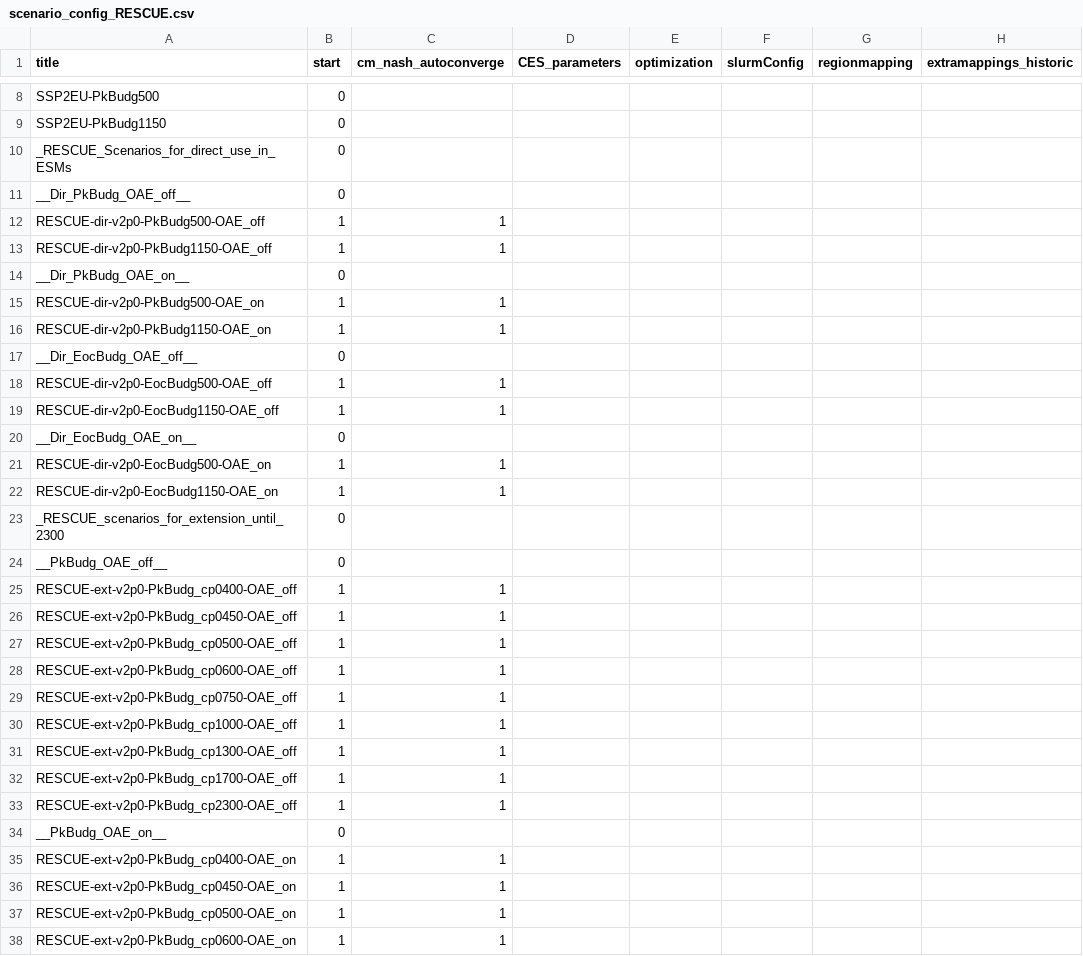
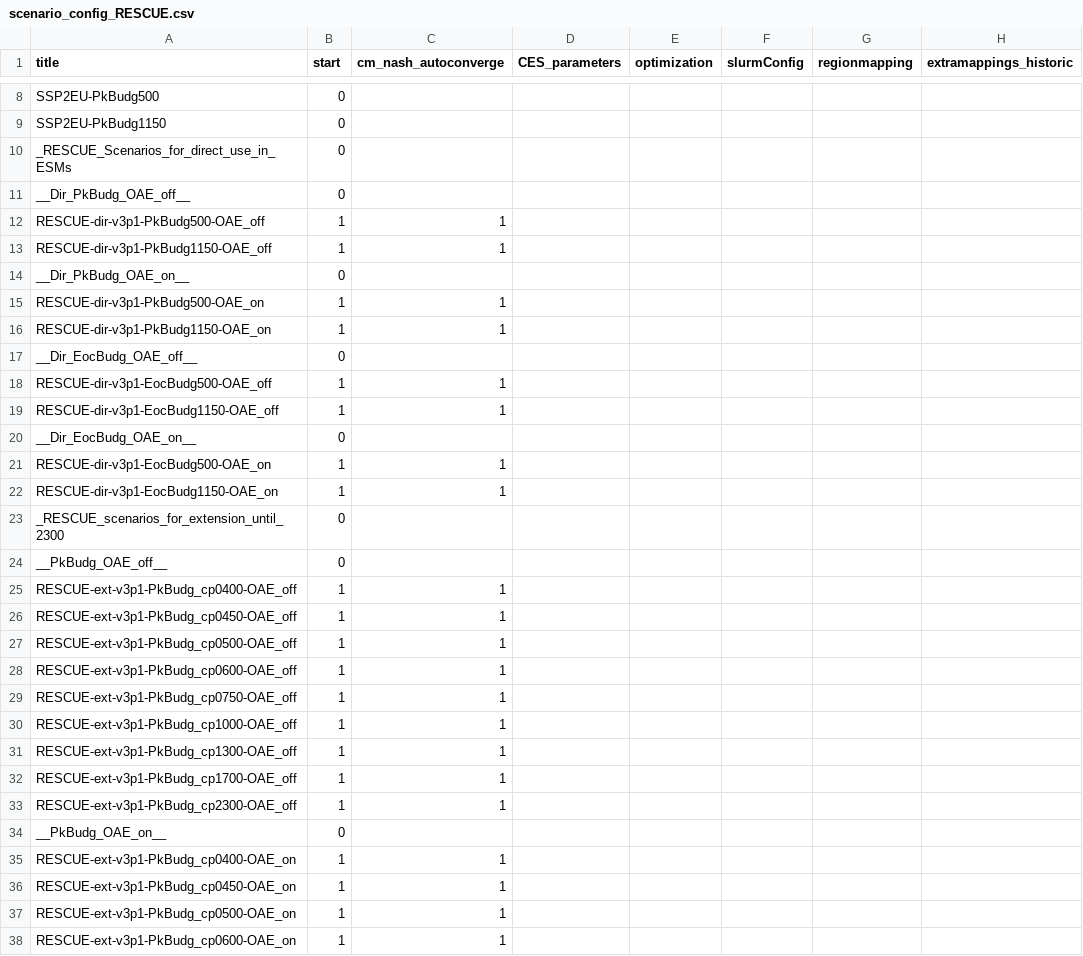
Before and after one commit to merfort/remind, a CSV file: config/scenario_config_RESCUE.csv, drawn as a sheet; only a part is shown, gaps mark what is left out; the diff covers the shown part only; the diff names each change by its address in the sheet, - before the commit and + after, or states it on an @@ line.

Commit message:
Update RESCUE scenario internal version number

```diff
--- a/config/scenario_config_RESCUE.csv
+++ b/config/scenario_config_RESCUE.csv
-A12 (title): RESCUE-dir-v2p0-PkBudg500-OAE_off
+A12 (title): RESCUE-dir-v3p1-PkBudg500-OAE_off
-A13 (title): RESCUE-dir-v2p0-PkBudg1150-OAE_off
+A13 (title): RESCUE-dir-v3p1-PkBudg1150-OAE_off
-A15 (title): RESCUE-dir-v2p0-PkBudg500-OAE_on
+A15 (title): RESCUE-dir-v3p1-PkBudg500-OAE_on
-A16 (title): RESCUE-dir-v2p0-PkBudg1150-OAE_on
+A16 (title): RESCUE-dir-v3p1-PkBudg1150-OAE_on
-A18 (title): RESCUE-dir-v2p0-EocBudg500-OAE_off
+A18 (title): RESCUE-dir-v3p1-EocBudg500-OAE_off
-A19 (title): RESCUE-dir-v2p0-EocBudg1150-OAE_off
+A19 (title): RESCUE-dir-v3p1-EocBudg1150-OAE_off
-A21 (title): RESCUE-dir-v2p0-EocBudg500-OAE_on
+A21 (title): RESCUE-dir-v3p1-EocBudg500-OAE_on
-A22 (title): RESCUE-dir-v2p0-EocBudg1150-OAE_on
+A22 (title): RESCUE-dir-v3p1-EocBudg1150-OAE_on
-A25 (title): RESCUE-ext-v2p0-PkBudg_cp0400-OAE_off
+A25 (title): RESCUE-ext-v3p1-PkBudg_cp0400-OAE_off
-A26 (title): RESCUE-ext-v2p0-PkBudg_cp0450-OAE_off
+A26 (title): RESCUE-ext-v3p1-PkBudg_cp0450-OAE_off
-A27 (title): RESCUE-ext-v2p0-PkBudg_cp0500-OAE_off
+A27 (title): RESCUE-ext-v3p1-PkBudg_cp0500-OAE_off
-A28 (title): RESCUE-ext-v2p0-PkBudg_cp0600-OAE_off
+A28 (title): RESCUE-ext-v3p1-PkBudg_cp0600-OAE_off
-A29 (title): RESCUE-ext-v2p0-PkBudg_cp0750-OAE_off
+A29 (title): RESCUE-ext-v3p1-PkBudg_cp0750-OAE_off
-A30 (title): RESCUE-ext-v2p0-PkBudg_cp1000-OAE_off
+A30 (title): RESCUE-ext-v3p1-PkBudg_cp1000-OAE_off
-A31 (title): RESCUE-ext-v2p0-PkBudg_cp1300-OAE_off
+A31 (title): RESCUE-ext-v3p1-PkBudg_cp1300-OAE_off
-A32 (title): RESCUE-ext-v2p0-PkBudg_cp1700-OAE_off
+A32 (title): RESCUE-ext-v3p1-PkBudg_cp1700-OAE_off
-A33 (title): RESCUE-ext-v2p0-PkBudg_cp2300-OAE_off
+A33 (title): RESCUE-ext-v3p1-PkBudg_cp2300-OAE_off
-A35 (title): RESCUE-ext-v2p0-PkBudg_cp0400-OAE_on
+A35 (title): RESCUE-ext-v3p1-PkBudg_cp0400-OAE_on
-A36 (title): RESCUE-ext-v2p0-PkBudg_cp0450-OAE_on
+A36 (title): RESCUE-ext-v3p1-PkBudg_cp0450-OAE_on
-A37 (title): RESCUE-ext-v2p0-PkBudg_cp0500-OAE_on
+A37 (title): RESCUE-ext-v3p1-PkBudg_cp0500-OAE_on
-A38 (title): RESCUE-ext-v2p0-PkBudg_cp0600-OAE_on
+A38 (title): RESCUE-ext-v3p1-PkBudg_cp0600-OAE_on
```
Also changed, not shown: 23 edited cells elsewhere in this file, 1 other file.
